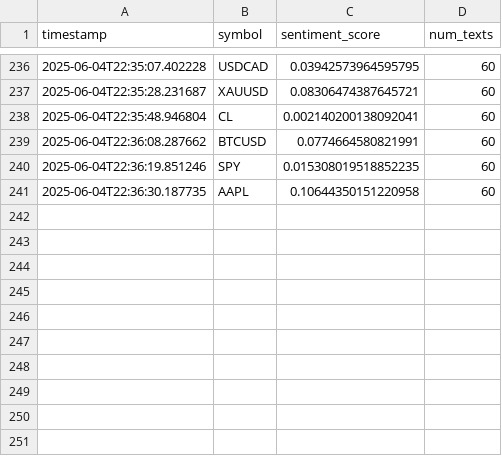
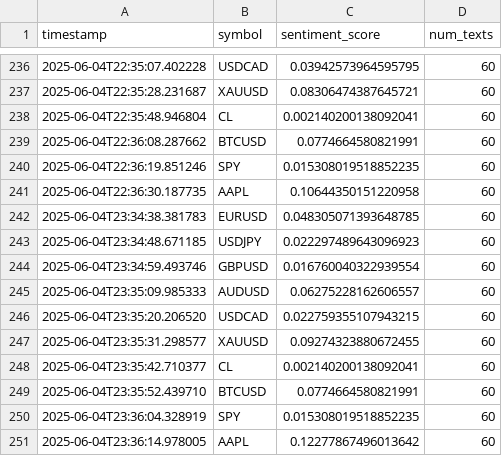
Before and after one commit to Elhashino/seed_Elhashino_sentiment, a CSV file: sentiment_scores.csv, drawn as a sheet; only a part is shown, gaps mark what is left out; the diff names each change by its address in the sheet, - before the commit and + after, or states it on an @@ line.

```diff
--- a/sentiment_scores.csv
+++ b/sentiment_scores.csv
+row 242: 2025-06-04T23:34:38.381783 | EURUSD | 0.048305071393648785 | 60
+row 243: 2025-06-04T23:34:48.671185 | USDJPY | 0.022297489643096923 | 60
+row 244: 2025-06-04T23:34:59.493746 | GBPUSD | 0.016760040322939554 | 60
+row 245: 2025-06-04T23:35:09.985333 | AUDUSD | 0.06275228162606557 | 60
+row 246: 2025-06-04T23:35:20.206520 | USDCAD | 0.022759355107943215 | 60
+row 247: 2025-06-04T23:35:31.298577 | XAUUSD | 0.09274323880672455 | 60
+row 248: 2025-06-04T23:35:42.710377 | CL | 0.002140200138092041 | 60
+row 249: 2025-06-04T23:35:52.439710 | BTCUSD | 0.0774664580821991 | 60
+row 250: 2025-06-04T23:36:04.328919 | SPY | 0.015308019518852235 | 60
+row 251: 2025-06-04T23:36:14.978005 | AAPL | 0.12277867496013642 | 60
```
